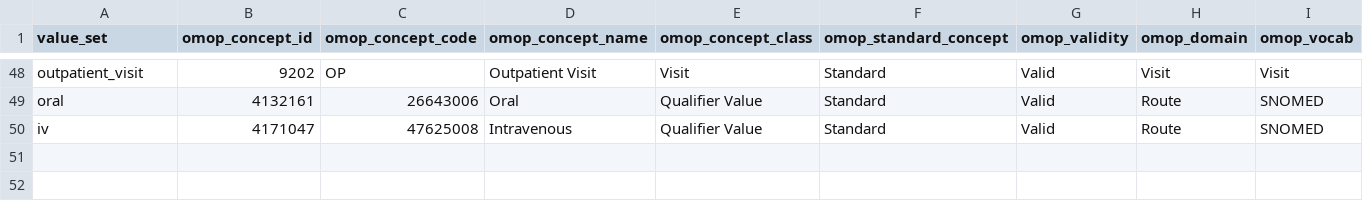
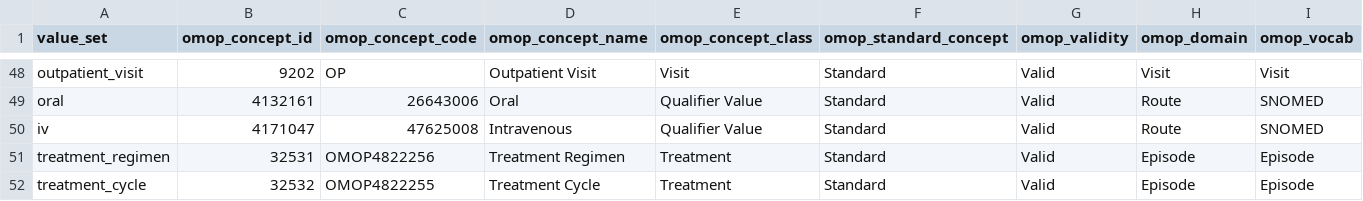
Before and after one commit to pcm-primerose/omop_etl, a CSV file: src/omop_etl/resources/static_mapped/structural_mapping.csv, drawn as a sheet; only a part is shown, gaps mark what is left out.

Commit message:
wip: episode builder

```diff
--- a/src/omop_etl/resources/static_mapped/structural_mapping.csv
+++ b/src/omop_etl/resources/static_mapped/structural_mapping.csv
@@ -50 +50,3 @@ oral,4132161,26643006,Oral,Qualifier Value,Standard,Valid,Route,SNOMED
 iv,4171047,47625008,Intravenous,Qualifier Value,Standard,Valid,Route,SNOMED
+treatment_regimen,32531,OMOP4822256,Treatment Regimen,Treatment,Standard,Valid,Episode,Episode
+treatment_cycle,32532,OMOP4822255,Treatment Cycle,Treatment,Standard,Valid,Episode,Episode
```
Also changed, not shown: 5 other files.
